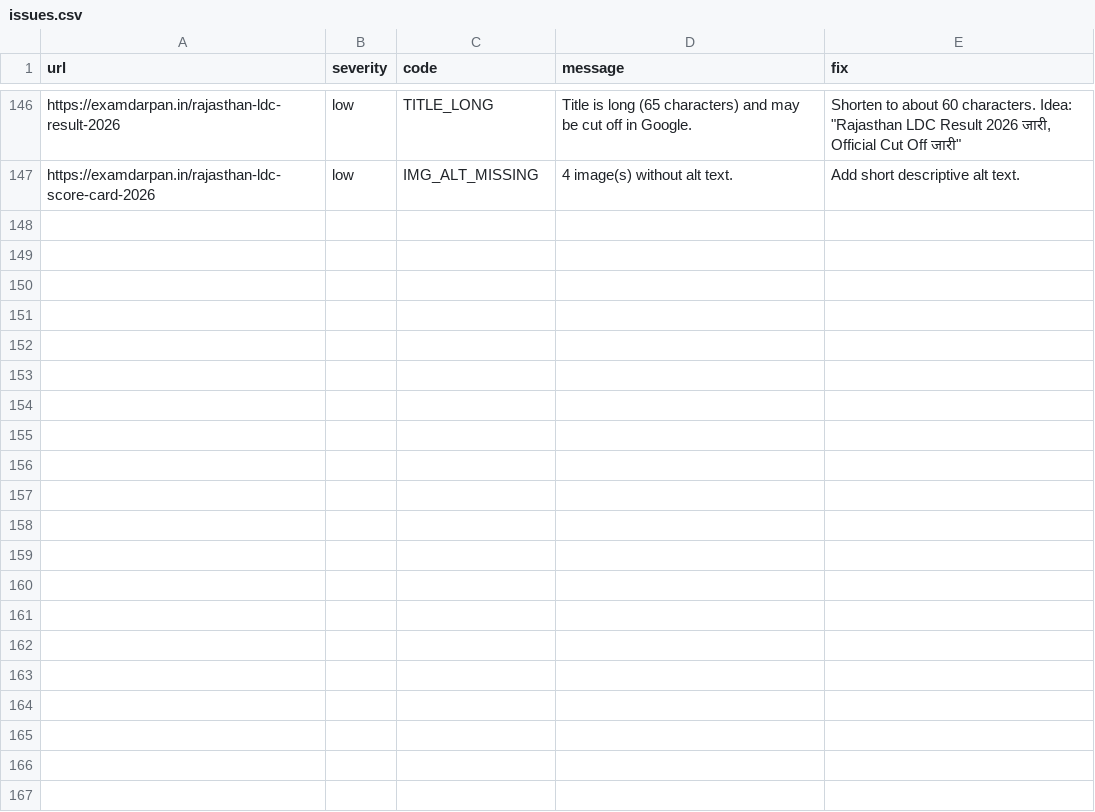
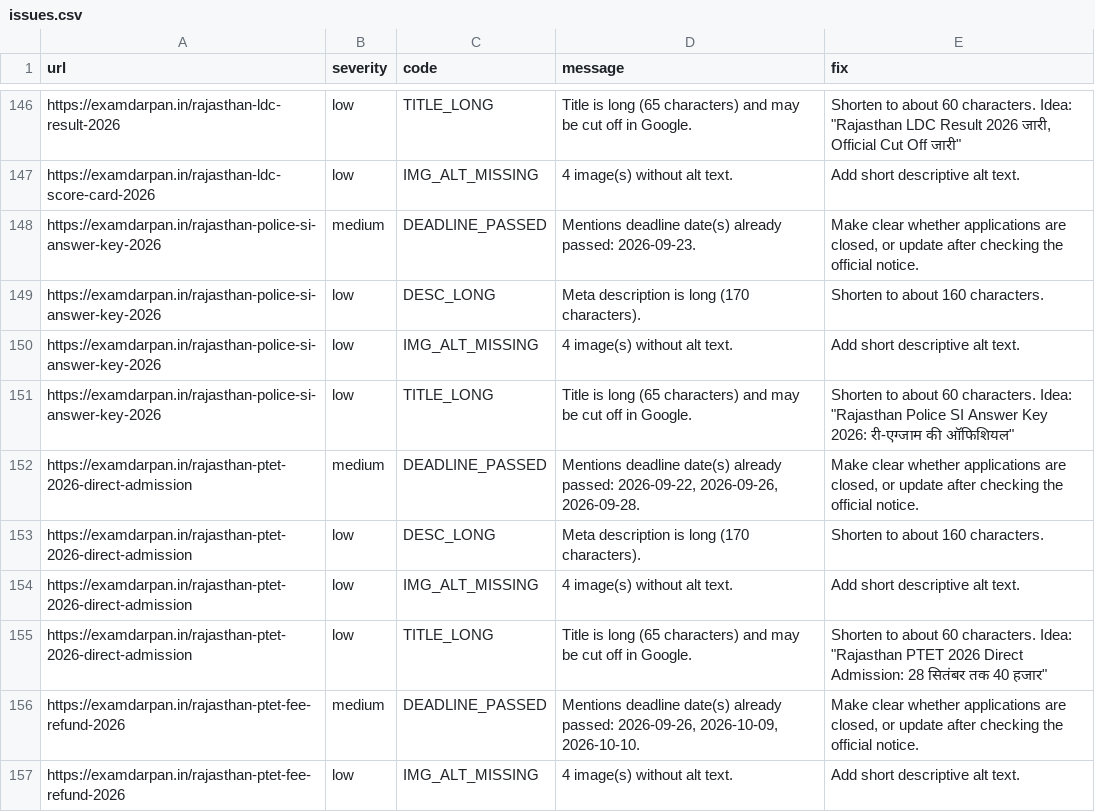
Before and after one commit to lakshay787729-web/examdarpan-organic-traffic-agent, a CSV file: reports/issues.csv, drawn as a sheet; only a part is shown, gaps mark what is left out.

```diff
--- a/reports/issues.csv
+++ b/reports/issues.csv
@@ -147 +147,11 @@ https://examdarpan.in/rajasthan-ldc-result-2026,low,TITLE_LONG,Title is long (65
 https://examdarpan.in/rajasthan-ldc-score-card-2026,low,IMG_ALT_MISSING,4 image(s) without alt text.,Add short descriptive alt text.
+https://examdarpan.in/rajasthan-police-si-answer-key-2026,medium,DEADLINE_PASSED,Mentions deadline date(s) already passed: 2026-09-23.,"Make clear whether applications are closed, or update after checking the official notice."
+https://examdarpan.in/rajasthan-police-si-answer-key-2026,low,DESC_LONG,Meta description is long (170 characters).,Shorten to about 160 characters.
+https://examdarpan.in/rajasthan-police-si-answer-key-2026,low,IMG_ALT_MISSING,4 image(s) without alt text.,Add short descriptive alt text.
+https://examdarpan.in/rajasthan-police-si-answer-key-2026,low,TITLE_LONG,Title is long (65 characters) and may be cut off in Google.,"Shorten to about 60 characters. Idea: ""Rajasthan Police SI Answer Key 2026: री-एग्जाम की ऑफिशियल"""
+https://examdarpan.in/rajasthan-ptet-2026-direct-admission,medium,DEADLINE_PASSED,"Mentions deadline date(s) already passed: 2026-09-22, 2026-09-26, 2026-09-28.","Make clear whether applications are closed, or update after checking the official notice."
+https://examdarpan.in/rajasthan-ptet-2026-direct-admission,low,DESC_LONG,Meta description is long (170 characters).,Shorten to about 160 characters.
+https://examdarpan.in/rajasthan-ptet-2026-direct-admission,low,IMG_ALT_MISSING,4 image(s) without alt text.,Add short descriptive alt text.
+https://examdarpan.in/rajasthan-ptet-2026-direct-admission,low,TITLE_LONG,Title is long (65 characters) and may be cut off in Google.,"Shorten to about 60 characters. Idea: ""Rajasthan PTET 2026 Direct Admission: 28 सितंबर तक 40 हजार"""
+https://examdarpan.in/rajasthan-ptet-fee-refund-2026,medium,DEADLINE_PASSED,"Mentions deadline date(s) already passed: 2026-09-26, 2026-10-09, 2026-10-10.","Make clear whether applications are closed, or update after checking the official notice."
+https://examdarpan.in/rajasthan-ptet-fee-refund-2026,low,IMG_ALT_MISSING,4 image(s) without alt text.,Add short descriptive alt text.
```
Also changed, not shown: 6 other files.
